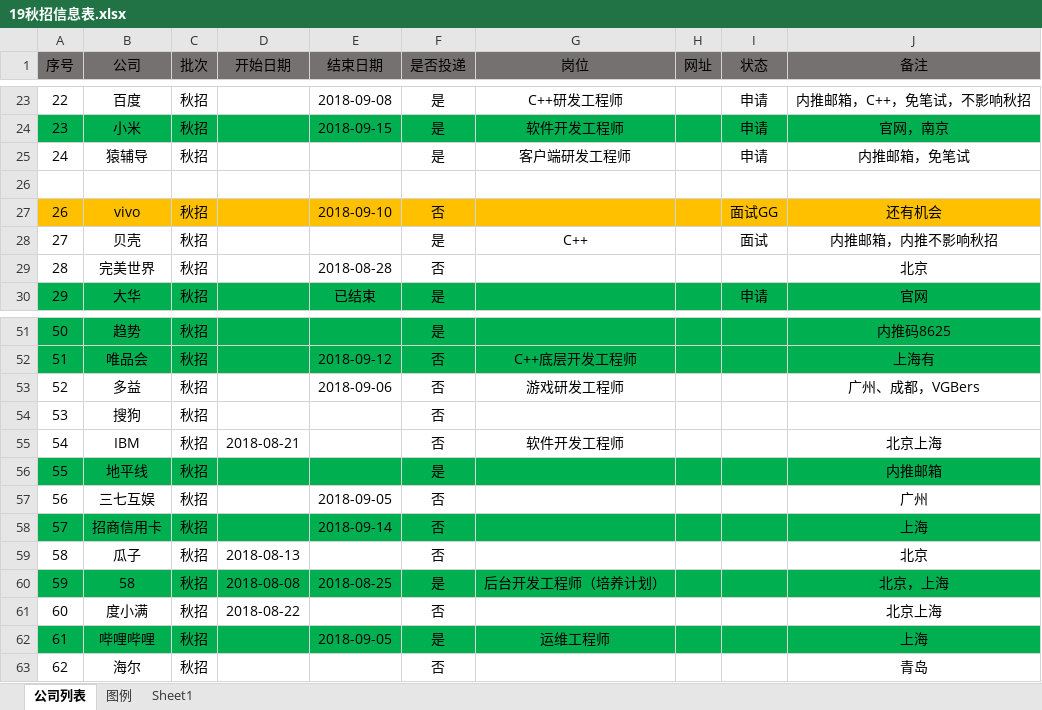
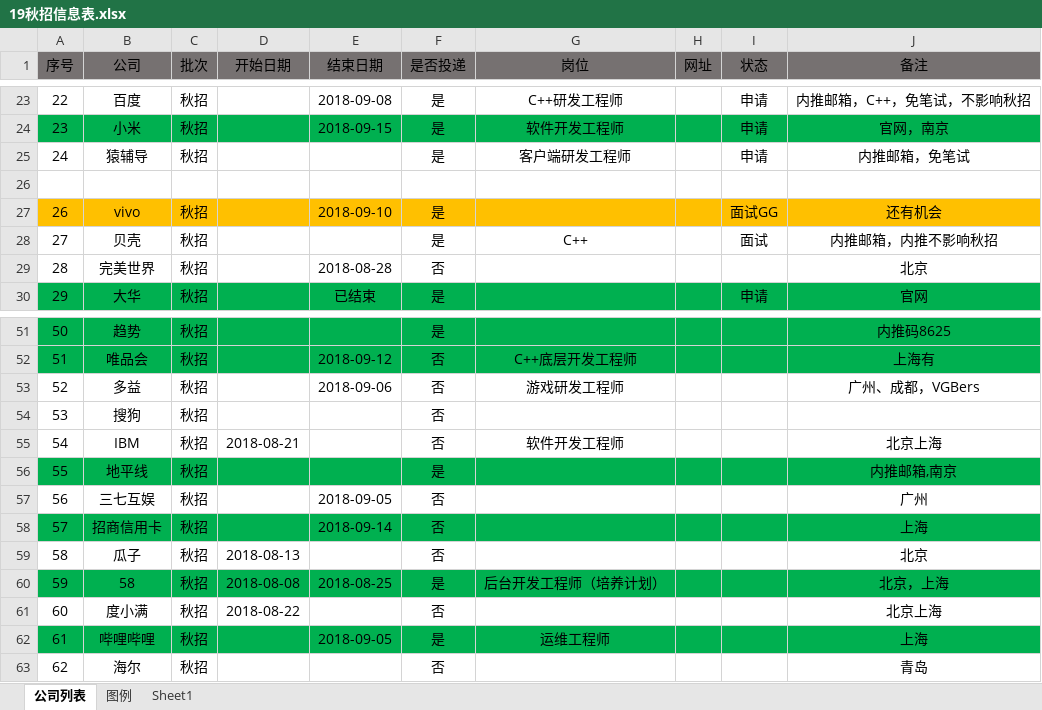
Before and after one commit to youngdream94/19Job, an Excel workbook: 19秋招信息表.xlsx, sheet 公司列表, drawn as a sheet; only a part is shown, gaps mark what is left out; values as stored, in another font and other column widths than the file's, no borders; the diff covers the shown part only; the diff names each change by its address in the sheet, - before the commit and + after, or states it on an @@ line.

```diff
--- a/19秋招信息表.xlsx (sheet 公司列表)
+++ b/19秋招信息表.xlsx (sheet 公司列表)
-F27 (是否投递): 否
+F27 (是否投递): 是
-J56 (备注): 内推邮箱
+J56 (备注): 内推邮箱,南京
```
Also changed, not shown: 14 added rows, 3 edited cells and cell formats elsewhere in this sheet, sheet 图例, 1 other file.
